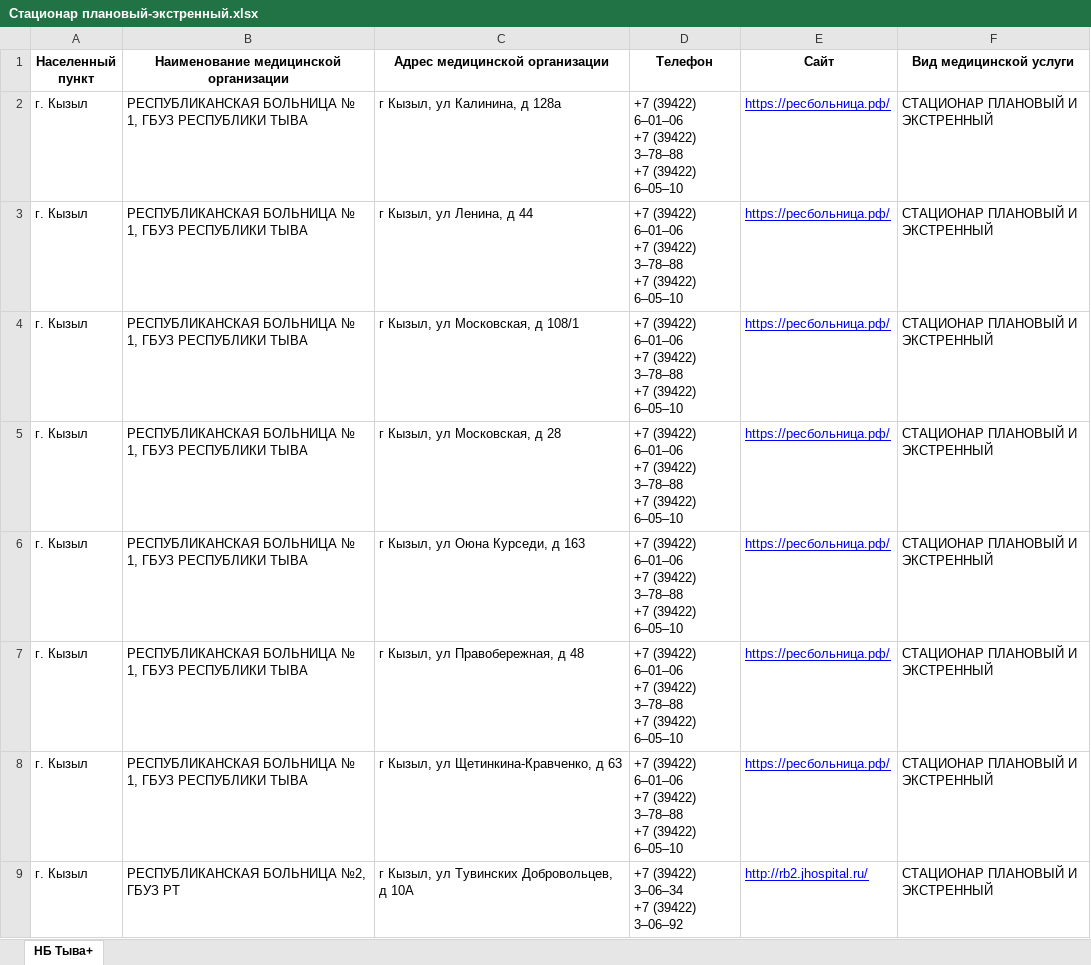
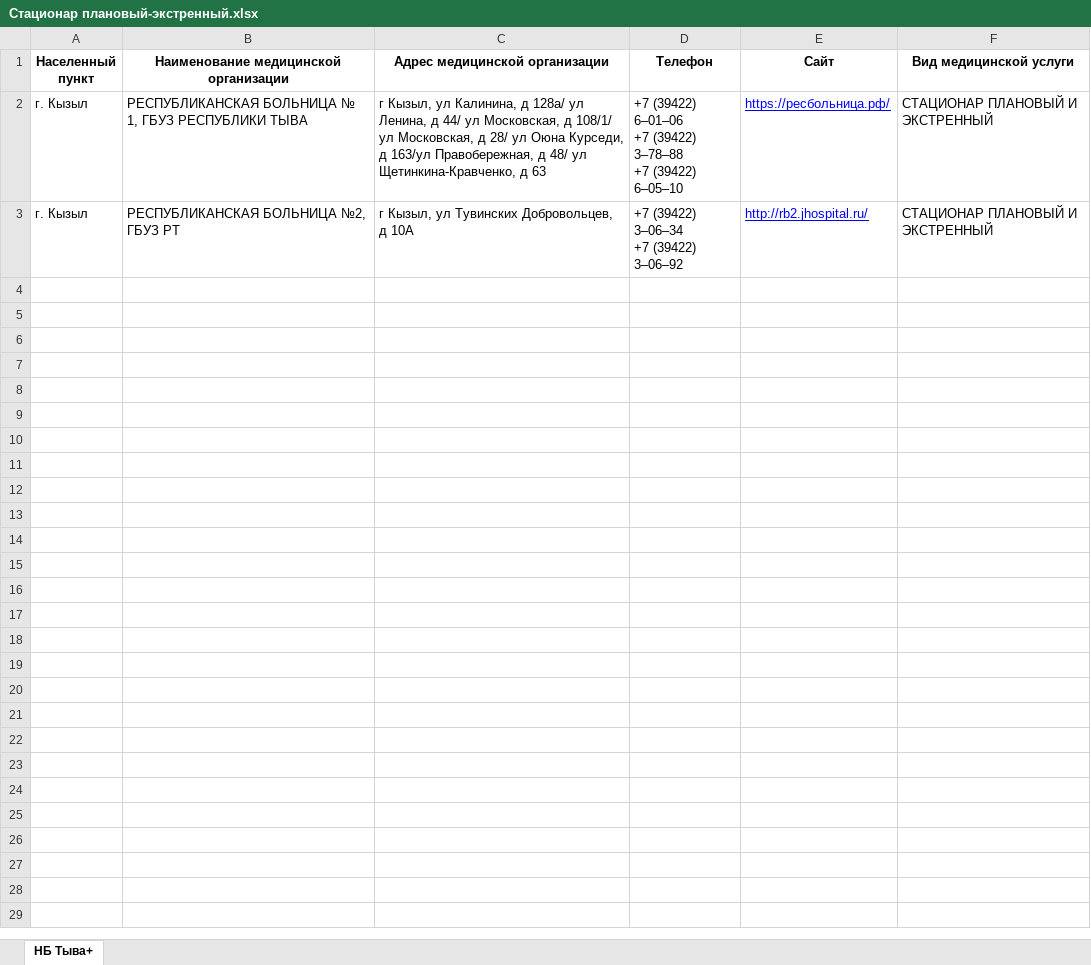
Before and after one commit to MDKate/Chat-bot_wellbeing, an Excel workbook: ДМС/Тыва/Стационар плановый-экстренный.xlsx, sheet НБ Тыва+, drawn as a sheet; values as stored, in another font and other column widths than the file's, no borders; removed rows and columns are numbered as before the commit, all else as after; ↵ is a line break in a cell; the diff names each change by its address in the sheet, - before the commit and + after, or states it on an @@ line.

```diff
--- a/ДМС/Тыва/Стационар плановый-экстренный.xlsx (sheet НБ Тыва+)
+++ b/ДМС/Тыва/Стационар плановый-экстренный.xlsx (sheet НБ Тыва+)
-row 2: г. Кызыл | РЕСПУБЛИКАНСКАЯ БОЛЬНИЦА № 1, ГБУЗ РЕСПУБЛИКИ ТЫВА | г Кызыл, ул Калинина, д 128а | +7 (39422) 6‒01‒06 ↵ +7 (39422) 3‒78‒88 ↵ +7 (39422) 6‒05‒10 | https://ресбольница.рф/ | СТАЦИОНАР ПЛАНОВЫЙ И ЭКСТРЕННЫЙ
-row 3: г. Кызыл | РЕСПУБЛИКАНСКАЯ БОЛЬНИЦА № 1, ГБУЗ РЕСПУБЛИКИ ТЫВА | г Кызыл, ул Ленина, д 44 | +7 (39422) 6‒01‒06 ↵ +7 (39422) 3‒78‒88 ↵ +7 (39422) 6‒05‒10 | https://ресбольница.рф/ | СТАЦИОНАР ПЛАНОВЫЙ И ЭКСТРЕННЫЙ
-C2 (Адрес медицинской организации): …Кызыл, ул Московская, д 108/1
+C2 (Адрес медицинской организации): …Кызыл, ул Калинина, д 128а/ ул Ленина, д 44/ ул Московская, д 108/1/ ул Московская, д 28/ ул Оюна Курседи, д 163/ул Правобережная, д 48/ ул Щетинкина-Кравченко, д 63
-row 5: г. Кызыл | РЕСПУБЛИКАНСКАЯ БОЛЬНИЦА № 1, ГБУЗ РЕСПУБЛИКИ ТЫВА | г Кызыл, ул Московская, д 28 | +7 (39422) 6‒01‒06 ↵ +7 (39422) 3‒78‒88 ↵ +7 (39422) 6‒05‒10 | https://ресбольница.рф/ | СТАЦИОНАР ПЛАНОВЫЙ И ЭКСТРЕННЫЙ
-row 6: г. Кызыл | РЕСПУБЛИКАНСКАЯ БОЛЬНИЦА № 1, ГБУЗ РЕСПУБЛИКИ ТЫВА | г Кызыл, ул Оюна Курседи, д 163 | +7 (39422) 6‒01‒06 ↵ +7 (39422) 3‒78‒88 ↵ +7 (39422) 6‒05‒10 | https://ресбольница.рф/ | СТАЦИОНАР ПЛАНОВЫЙ И ЭКСТРЕННЫЙ
-row 7: г. Кызыл | РЕСПУБЛИКАНСКАЯ БОЛЬНИЦА № 1, ГБУЗ РЕСПУБЛИКИ ТЫВА | г Кызыл, ул Правобережная, д 48 | +7 (39422) 6‒01‒06 ↵ +7 (39422) 3‒78‒88 ↵ +7 (39422) 6‒05‒10 | https://ресбольница.рф/ | СТАЦИОНАР ПЛАНОВЫЙ И ЭКСТРЕННЫЙ
-row 8: г. Кызыл | РЕСПУБЛИКАНСКАЯ БОЛЬНИЦА № 1, ГБУЗ РЕСПУБЛИКИ ТЫВА | г Кызыл, ул Щетинкина-Кравченко, д 63 | +7 (39422) 6‒01‒06 ↵ +7 (39422) 3‒78‒88 ↵ +7 (39422) 6‒05‒10 | https://ресбольница.рф/ | СТАЦИОНАР ПЛАНОВЫЙ И ЭКСТРЕННЫЙ
```
Also changed, not shown: ДМС/Барнаул/Амбулаторная помощь.xlsx, ДМС/Бурятия/Стоматология.xlsx, 25 other files.
